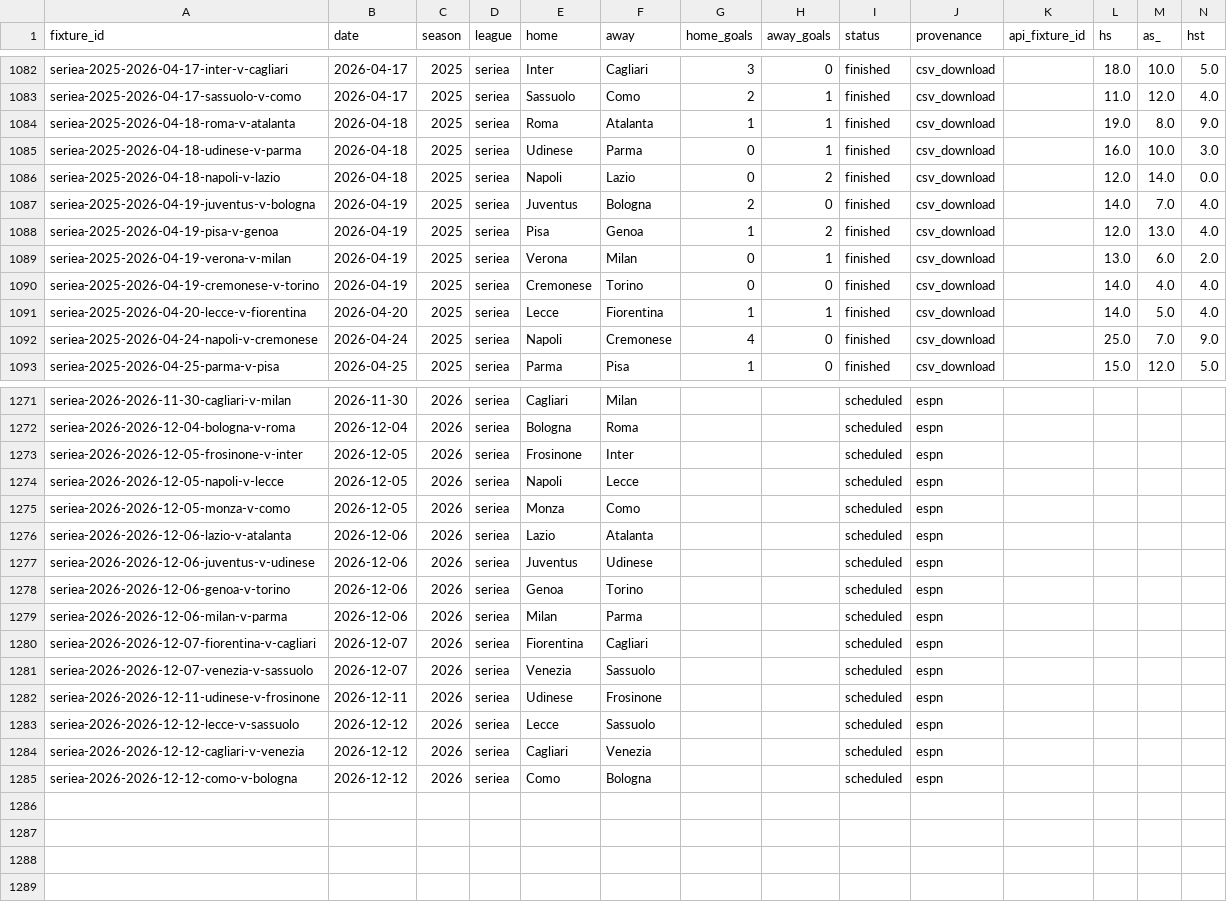
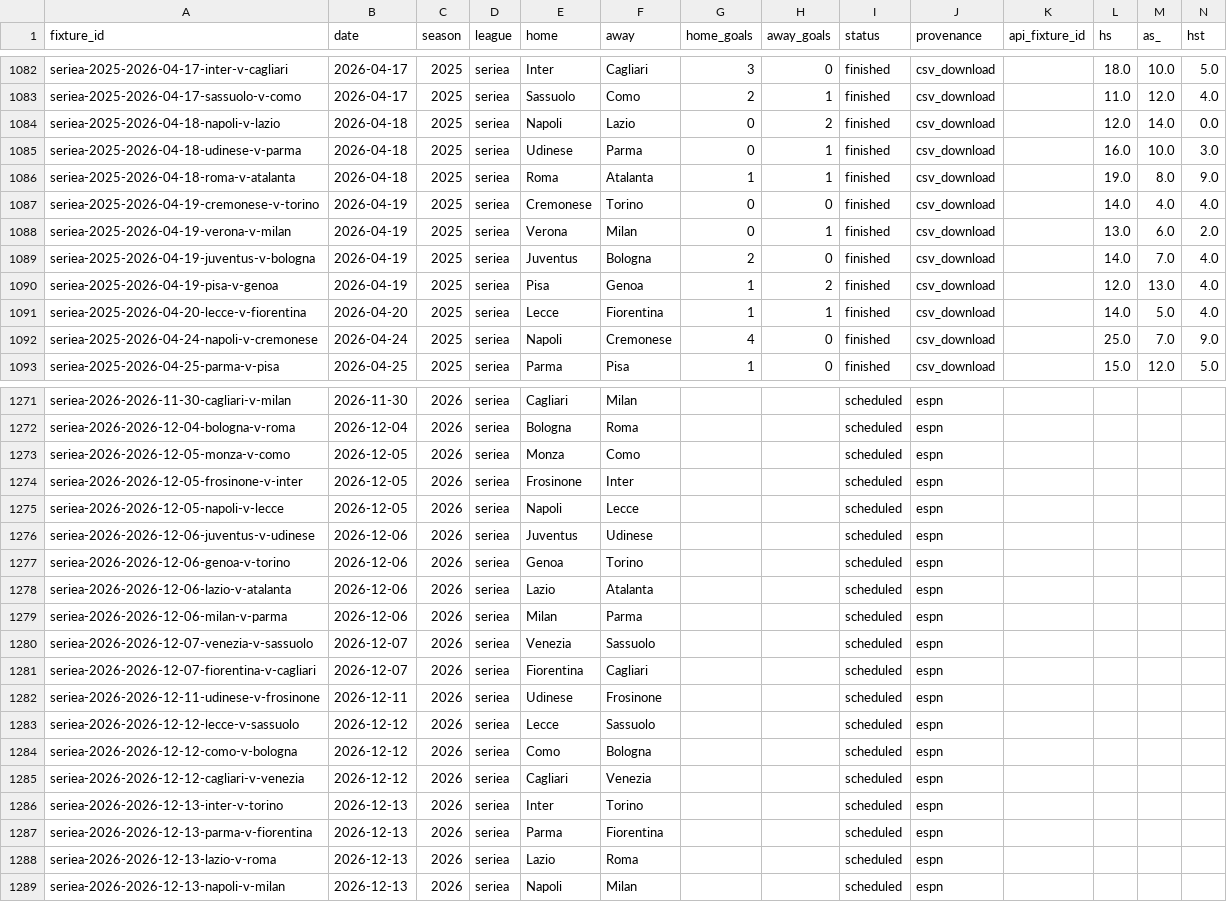
Before and after one commit to nepalanurag/goal-difference, a CSV file: data/fixtures_seriea.csv, drawn as a sheet; only a part is shown, gaps mark what is left out; addresses are those after the commit; rows hold the shown columns only; the diff covers the shown part only; the diff names each change by its address in the sheet, - before the commit and + after, or states it on an @@ line.

```diff
--- a/data/fixtures_seriea.csv
+++ b/data/fixtures_seriea.csv
@@ row 1086 moved to row 1084: seriea-2025-2026-04-18-napoli-v-lazio @@
@@ row 1090 moved to row 1087: seriea-2025-2026-04-19-cremonese-v-torin… @@
@@ row 1089 moved to row 1088: seriea-2025-2026-04-19-verona-v-milan @@
@@ row 1275 moved to row 1273: seriea-2026-2026-12-05-monza-v-como @@
@@ row 1276 moved to row 1278: seriea-2026-2026-12-06-lazio-v-atalanta @@
@@ row 1281 moved to row 1280: seriea-2026-2026-12-07-venezia-v-sassuol… @@
+row 1284: seriea-2026-2026-12-12-como-v-bologna | 2026-12-12 | 2026 | seriea | Como | Bologna |  |  | scheduled | espn
+row 1286: seriea-2026-2026-12-13-inter-v-torino | 2026-12-13 | 2026 | seriea | Inter | Torino |  |  | scheduled | espn
+row 1287: seriea-2026-2026-12-13-parma-v-fiorentina | 2026-12-13 | 2026 | seriea | Parma | Fiorentina |  |  | scheduled | espn
+row 1288: seriea-2026-2026-12-13-lazio-v-roma | 2026-12-13 | 2026 | seriea | Lazio | Roma |  |  | scheduled | espn
-A1289 (fixture_id): seriea-2026-2026-12-12-como-v-bologna
+A1289 (fixture_id): seriea-2026-2026-12-13-napoli-v-milan
-B1289 (date): 2026-12-12
+B1289 (date): 2026-12-13
-E1289 (home): Como
+E1289 (home): Napoli
-F1289 (away): Bologna
+F1289 (away): Milan
```
Also changed, not shown: 136 moved rows elsewhere in this file, data/fixtures_laliga.csv, data/fixtures_ligue1.csv, 30 other files.
